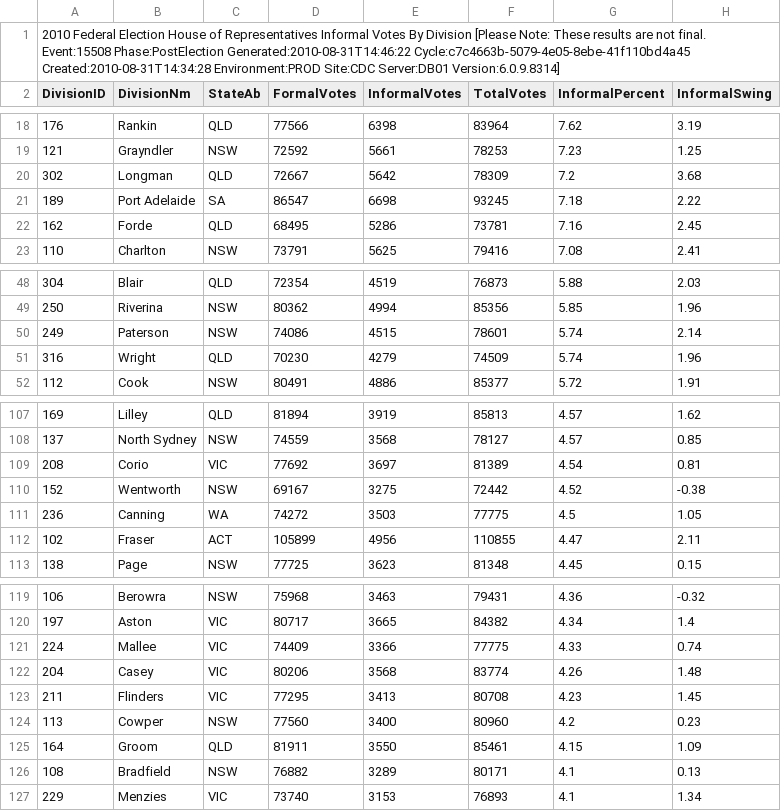
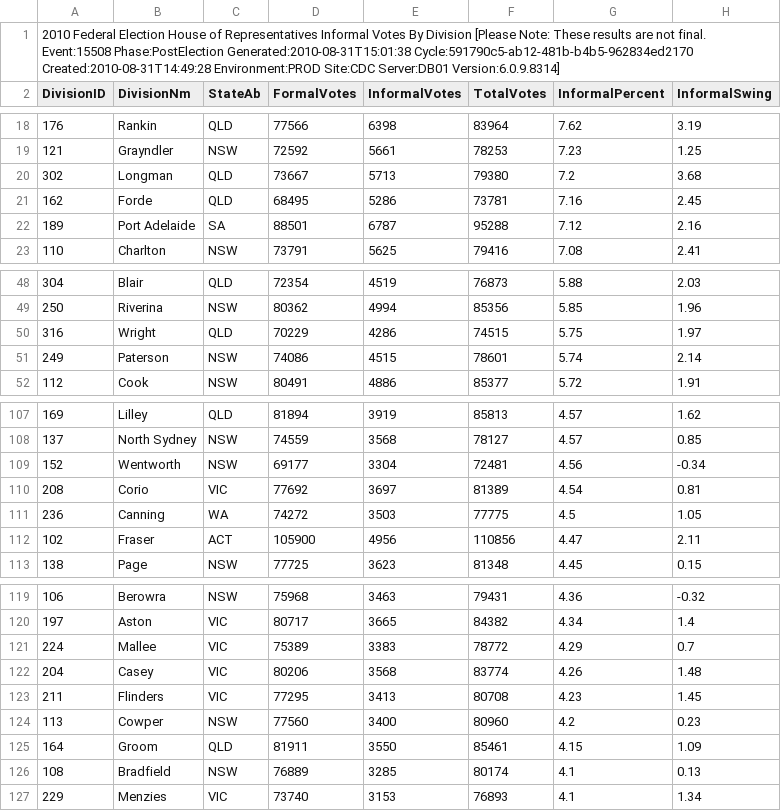
Before and after one commit to d1b/AustralianFederalElection2010CSV, a CSV file: HouseInformalByDivisionDownload-15508.csv, drawn as a sheet; only a part is shown, gaps mark what is left out; the diff covers the shown part only.

```diff
--- a/HouseInformalByDivisionDownload-15508.csv
+++ b/HouseInformalByDivisionDownload-15508.csv
@@ -1,2 +1,2 @@
-2010 Federal Election House of Representatives Informal Votes By Division [Please Note: These results are not final. Event:15508 Phase:PostElection Generated:2010-08-31T14:46:22 Cycle:c7c4663b-5079-4e05-8ebe-41f110bd4a45 Created:2010-08-31T14:34:28 Environment:PROD Site:CDC Server:DB01 Version:6.0.9.8314]
+2010 Federal Election House of Representatives Informal Votes By Division [Please Note: These results are not final. Event:15508 Phase:PostElection Generated:2010-08-31T15:01:38 Cycle:591790c5-ab12-481b-b4b5-962834ed2170 Created:2010-08-31T14:49:28 Environment:PROD Site:CDC Server:DB01 Version:6.0.9.8314]
 DivisionID,DivisionNm,StateAb,FormalVotes,InformalVotes,TotalVotes,InformalPercent,InformalSwing
@@ -19,5 +19,5 @@ DivisionID,DivisionNm,StateAb,FormalVotes,InformalVotes,TotalVotes,InformalPerce
 121,Grayndler,NSW,72592,5661,78253,7.23,1.25
-302,Longman,QLD,72667,5642,78309,7.2,3.68
-189,Port Adelaide,SA,86547,6698,93245,7.18,2.22
+302,Longman,QLD,73667,5713,79380,7.2,3.68
 162,Forde,QLD,68495,5286,73781,7.16,2.45
+189,Port Adelaide,SA,88501,6787,95288,7.12,2.16
 110,Charlton,NSW,73791,5625,79416,7.08,2.41
@@ -49,4 +49,4 @@ DivisionID,DivisionNm,StateAb,FormalVotes,InformalVotes,TotalVotes,InformalPerce
 250,Riverina,NSW,80362,4994,85356,5.85,1.96
+316,Wright,QLD,70229,4286,74515,5.75,1.97
 249,Paterson,NSW,74086,4515,78601,5.74,2.14
-316,Wright,QLD,70230,4279,74509,5.74,1.96
 112,Cook,NSW,80491,4886,85377,5.72,1.91
@@ -108,6 +108,6 @@ DivisionID,DivisionNm,StateAb,FormalVotes,InformalVotes,TotalVotes,InformalPerce
 137,North Sydney,NSW,74559,3568,78127,4.57,0.85
+152,Wentworth,NSW,69177,3304,72481,4.56,-0.34
 208,Corio,VIC,77692,3697,81389,4.54,0.81
-152,Wentworth,NSW,69167,3275,72442,4.52,-0.38
 236,Canning,WA,74272,3503,77775,4.5,1.05
-102,Fraser,ACT,105899,4956,110855,4.47,2.11
+102,Fraser,ACT,105900,4956,110856,4.47,2.11
 138,Page,NSW,77725,3623,81348,4.45,0.15
@@ -120,3 +120,3 @@ DivisionID,DivisionNm,StateAb,FormalVotes,InformalVotes,TotalVotes,InformalPerce
 197,Aston,VIC,80717,3665,84382,4.34,1.4
-224,Mallee,VIC,74409,3366,77775,4.33,0.74
+224,Mallee,VIC,75389,3383,78772,4.29,0.7
 204,Casey,VIC,80206,3568,83774,4.26,1.48
@@ -125,3 +125,3 @@ DivisionID,DivisionNm,StateAb,FormalVotes,InformalVotes,TotalVotes,InformalPerce
 164,Groom,QLD,81911,3550,85461,4.15,1.09
-108,Bradfield,NSW,76882,3289,80171,4.1,0.13
+108,Bradfield,NSW,76889,3285,80174,4.1,0.13
 229,Menzies,VIC,73740,3153,76893,4.1,1.34
```
Also changed, not shown: 26 edited cells elsewhere in this file, HouseFirstPrefsByCandidateByVoteTypeDownload-15508.csv, HouseTppByPollingPlaceDownload-15508.csv, 53 other files.
